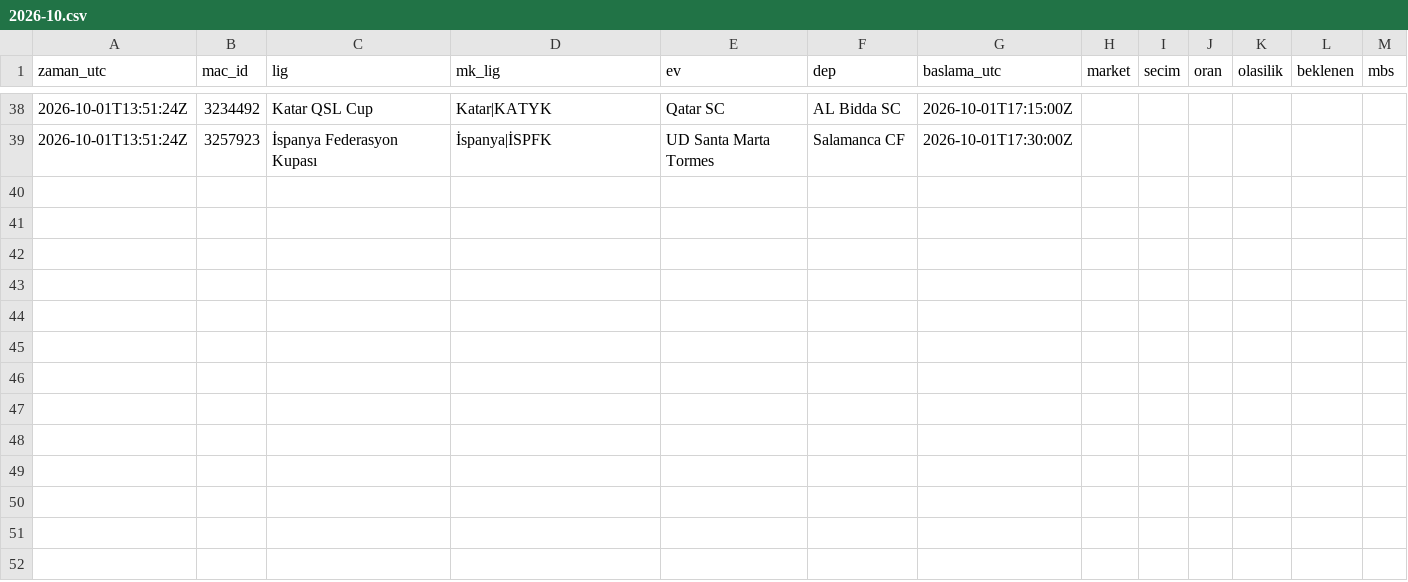
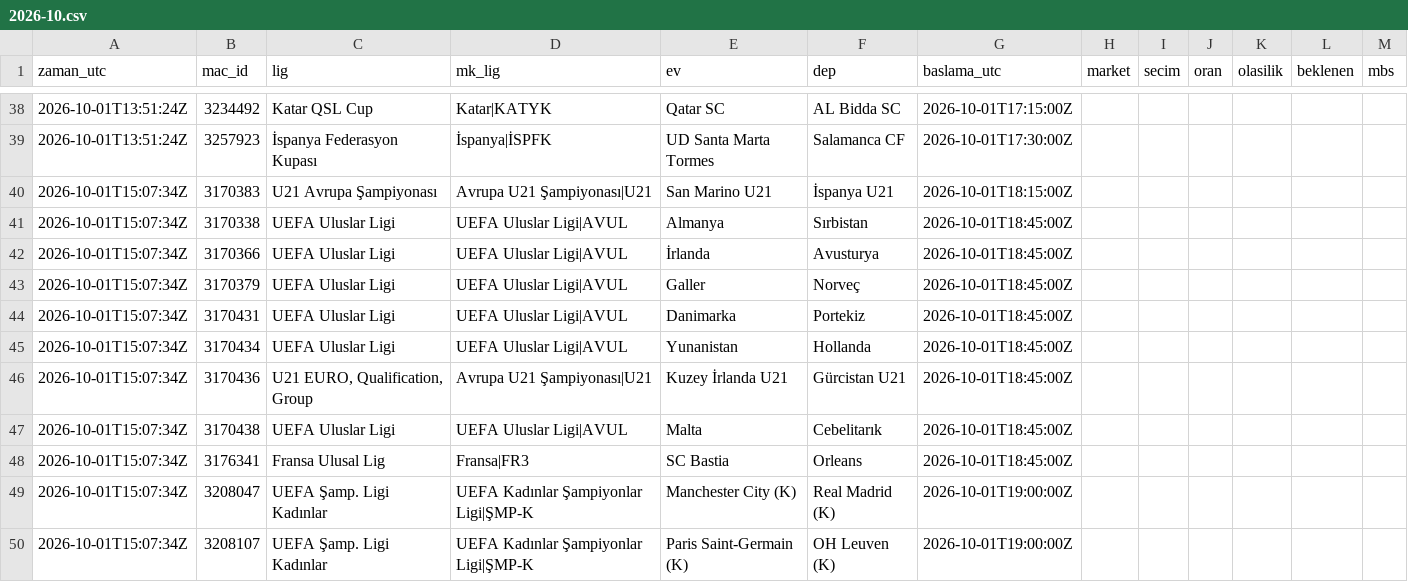
Before and after one commit to serhatblb/iddaa-analiz, a CSV file: data/tekler/2026-10.csv, drawn as a sheet; only a part is shown, gaps mark what is left out.

```diff
--- a/data/tekler/2026-10.csv
+++ b/data/tekler/2026-10.csv
@@ -39 +39,12 @@ zaman_utc,mac_id,lig,mk_lig,ev,dep,baslama_utc,market,secim,oran,olasilik,beklen
 2026-10-01T13:51:24Z,3257923,İspanya Federasyon Kupası,İspanya|İSPFK,UD Santa Marta Tormes,Salamanca CF,2026-10-01T17:30:00Z,,,,,,
+2026-10-01T15:07:34Z,3170383,U21 Avrupa Şampiyonası,Avrupa U21 Şampiyonası|U21,San Marino U21,İspanya U21,2026-10-01T18:15:00Z,,,,,,
+2026-10-01T15:07:34Z,3170338,UEFA Uluslar Ligi,UEFA Uluslar Ligi|AVUL,Almanya,Sırbistan,2026-10-01T18:45:00Z,,,,,,
+2026-10-01T15:07:34Z,3170366,UEFA Uluslar Ligi,UEFA Uluslar Ligi|AVUL,İrlanda,Avusturya,2026-10-01T18:45:00Z,,,,,,
+2026-10-01T15:07:34Z,3170379,UEFA Uluslar Ligi,UEFA Uluslar Ligi|AVUL,Galler,Norveç,2026-10-01T18:45:00Z,,,,,,
+2026-10-01T15:07:34Z,3170431,UEFA Uluslar Ligi,UEFA Uluslar Ligi|AVUL,Danimarka,Portekiz,2026-10-01T18:45:00Z,,,,,,
+2026-10-01T15:07:34Z,3170434,UEFA Uluslar Ligi,UEFA Uluslar Ligi|AVUL,Yunanistan,Hollanda,2026-10-01T18:45:00Z,,,,,,
+2026-10-01T15:07:34Z,3170436,"U21 EURO, Qualification, Group",Avrupa U21 Şampiyonası|U21,Kuzey İrlanda U21,Gürcistan U21,2026-10-01T18:45:00Z,,,,,,
+2026-10-01T15:07:34Z,3170438,UEFA Uluslar Ligi,UEFA Uluslar Ligi|AVUL,Malta,Cebelitarık,2026-10-01T18:45:00Z,,,,,,
+2026-10-01T15:07:34Z,3176341,Fransa Ulusal Lig,Fransa|FR3,SC Bastia,Orleans,2026-10-01T18:45:00Z,,,,,,
+2026-10-01T15:07:34Z,3208047,UEFA Şamp. Ligi Kadınlar,UEFA Kadınlar Şampiyonlar Ligi|ŞMP-K,Manchester City (K),Real Madrid (K),2026-10-01T19:00:00Z,,,,,,
+2026-10-01T15:07:34Z,3208107,UEFA Şamp. Ligi Kadınlar,UEFA Kadınlar Şampiyonlar Ligi|ŞMP-K,Paris Saint-Germain (K),OH Leuven (K),2026-10-01T19:00:00Z,,,,,,
```
Also changed, not shown: data/kuponlar.csv, data/maclar/2026-10.csv, 5 other files.
